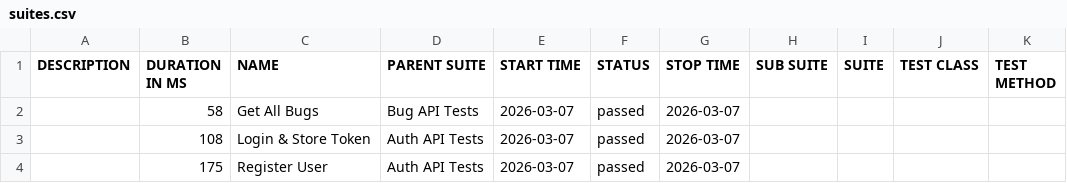
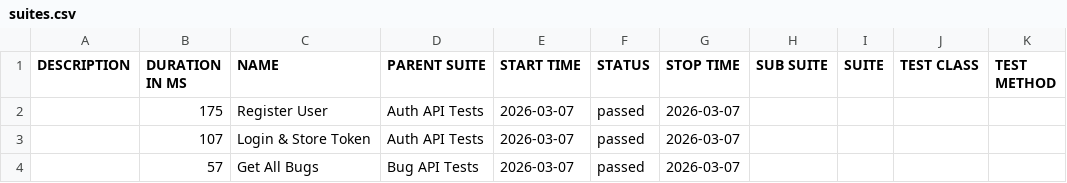
Before and after one commit to Lurkerrrr/qa-task-hub, a CSV file: data/suites.csv, drawn as a sheet; removed rows and columns are numbered as before the commit, all else as after; the diff names each change by its address in the sheet, - before the commit and + after, or states it on an @@ line.

```diff
--- a/data/suites.csv
+++ b/data/suites.csv
-row 2:  | 58 | Get All Bugs | Bug API Tests | 2026-03-07 | passed | 2026-03-07
-row 3:  | 108 | Login & Store Token | Auth API Tests | 2026-03-07 | passed | 2026-03-07
+row 3:  | 107 | Login & Store Token | Auth API Tests | 2026-03-07 | passed | 2026-03-07
+row 4:  | 57 | Get All Bugs | Bug API Tests | 2026-03-07 | passed | 2026-03-07
```
Also changed, not shown: 36 other files.
